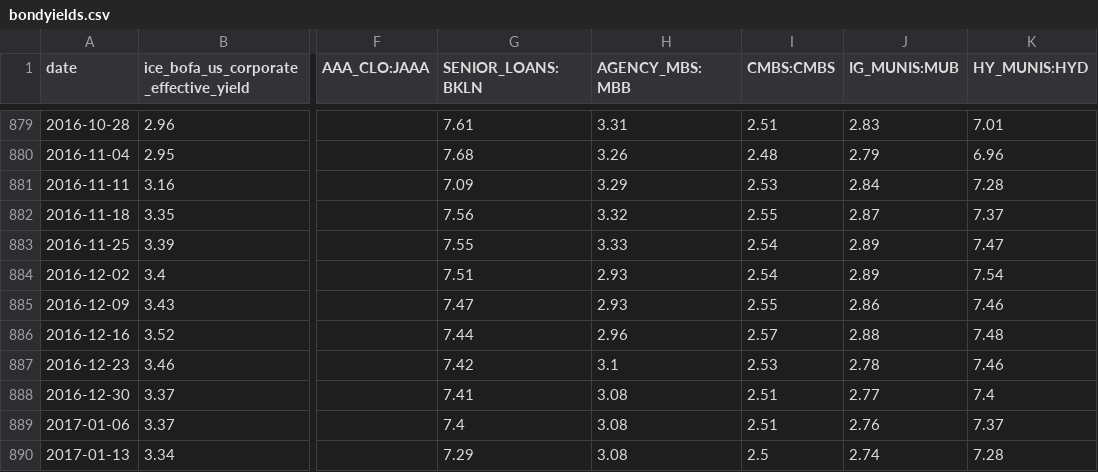
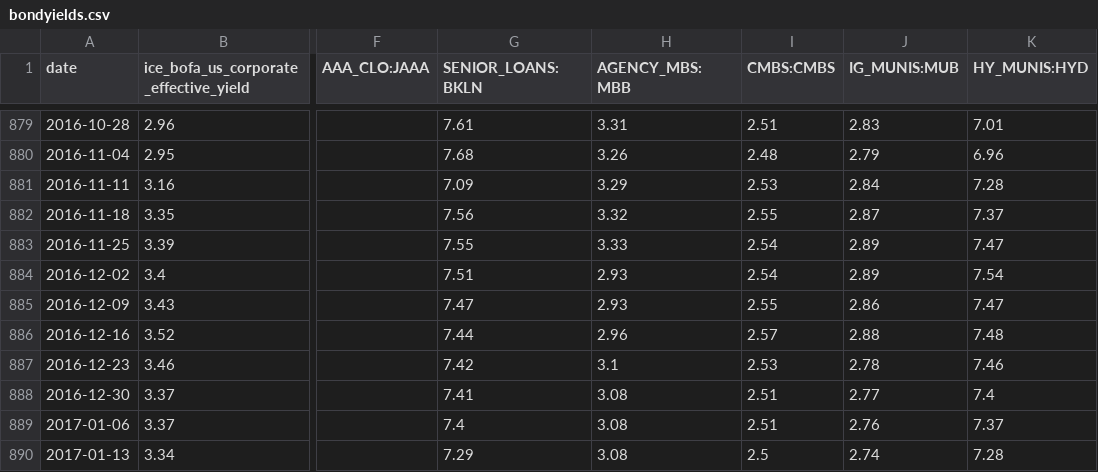
Before and after one commit to kvaid/economicindicators, a CSV file: download_scripts/data/bondyields.csv, drawn as a sheet; only a part is shown, gaps mark what is left out; the diff names each change by its address in the sheet, - before the commit and + after, or states it on an @@ line.

```diff
--- a/download_scripts/data/bondyields.csv
+++ b/download_scripts/data/bondyields.csv
-K885 (HY_MUNIS:HYD): 7.46
+K885 (HY_MUNIS:HYD): 7.47
```
Also changed, not shown: 1 other file.
